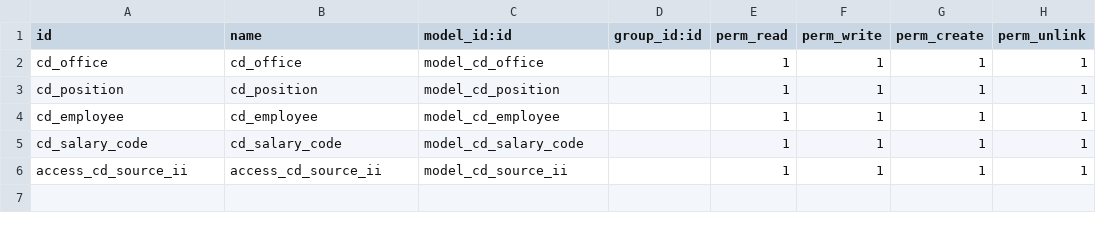
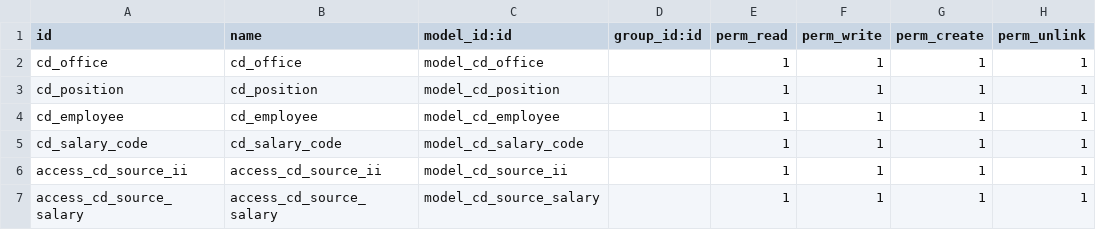
Before and after one commit to AhsanShahzeb/civil_defence, a CSV file: security/ir.model.access.csv, drawn as a sheet; the diff names each change by its address in the sheet, - before the commit and + after, or states it on an @@ line.

```diff
--- a/security/ir.model.access.csv
+++ b/security/ir.model.access.csv
+row 7: access_cd_source_salary | access_cd_source_salary | model_cd_source_salary |  | 1 | 1 | 1 | 1
```
Also changed, not shown: 3 other files.
